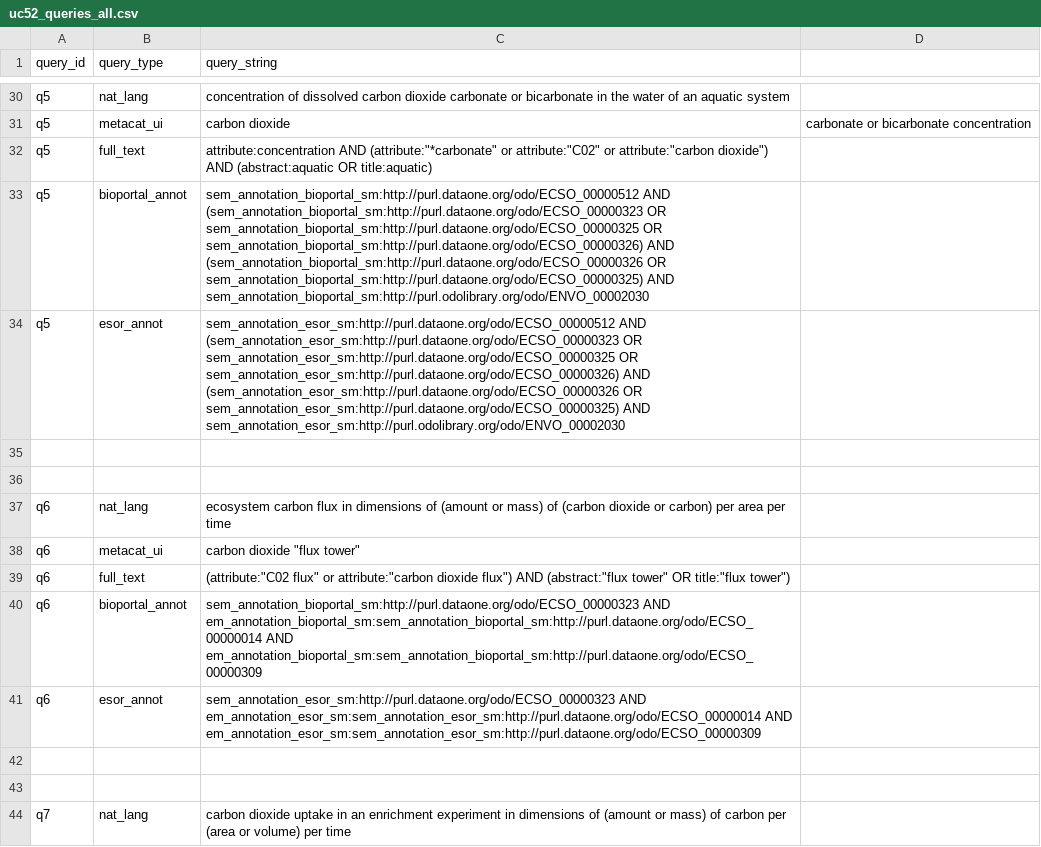
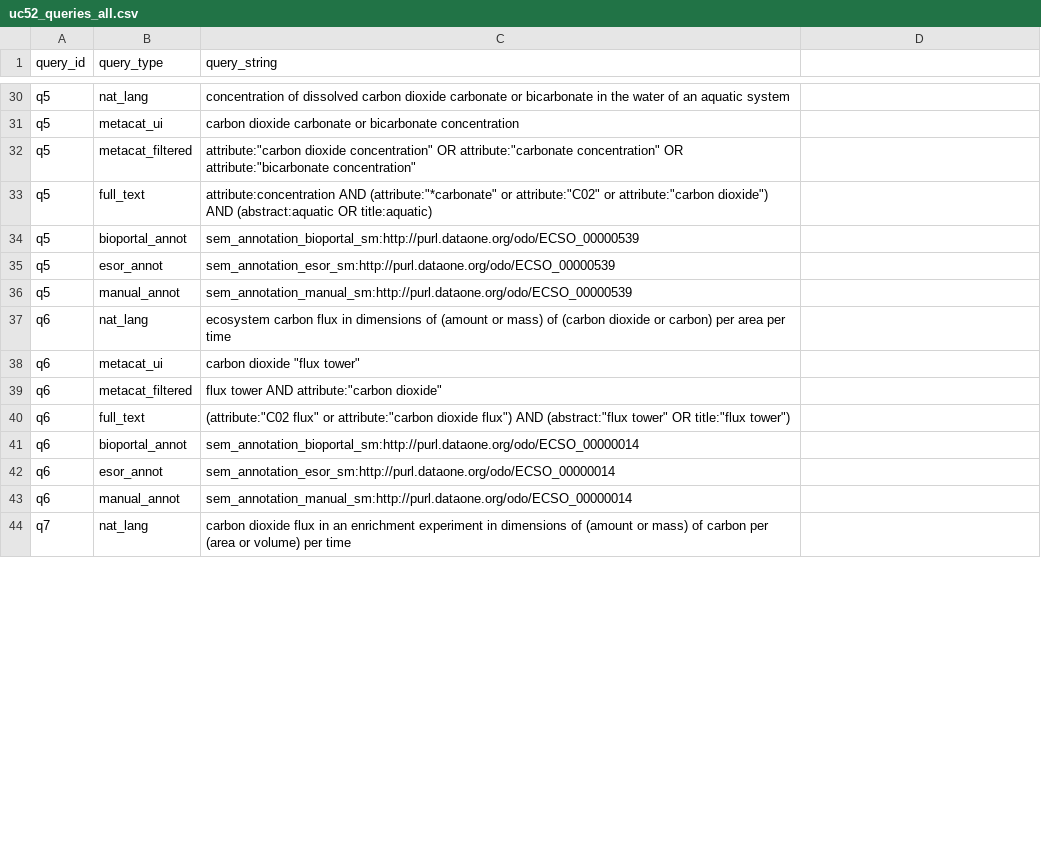
Before and after one commit to DataONEorg/semantic-query, a CSV file: lib/queries/uc52_queries_all.csv, drawn as a sheet; only a part is shown, gaps mark what is left out; removed rows and columns are numbered as before the commit, all else as after; the diff covers the shown part only; the diff names each change by its address in the sheet, - before the commit and + after, or states it on an @@ line.

Commit message:
annotation queries use the new measurement classes. added 2 more forms to each query: (1) manual annotation, (2) metacat-filtered, to mimic the fields in the d1 interface

```diff
--- a/lib/queries/uc52_queries_all.csv
+++ b/lib/queries/uc52_queries_all.csv
-C31 (query_string): carbon dioxide
+C31 (query_string): carbon dioxide carbonate or bicarbonate concentration
-D31: carbonate or bicarbonate concentration
+D31: (empty)
+row 32: q5 | metacat_filtered | attribute:"carbon dioxide concentration" OR attribute:"carbonate concentration" OR attribute:"bicarbonate concentration"
-C34 (query_string): sem_annotation_bioportal_sm:http://purl.dataone.org/odo/ECSO_00000512 AND (sem_annotation_bioportal_sm:http://purl.dataone.org/odo/ECSO_00000323 OR sem_annotation_bioportal_sm:http://purl.dataone.org/odo/ECSO_00000325 OR sem_annotation_bioportal_sm:http://purl.dataone.org/odo/ECSO_00000326) AND (sem_annotation_bioportal_sm:http://purl.dataone.org/odo/ECSO_00000326 OR sem_annotation_bioportal_sm:http://purl.dataone.org/odo/ECSO_00000325) AND sem_annotation_bioportal_sm:http://purl.odolibrary.org/odo/ENVO_00002030
+C34 (query_string): sem_annotation_bioportal_sm:http://purl.dataone.org/odo/ECSO_00000539
-C35 (query_string): sem_annotation_esor_sm:http://purl.dataone.org/odo/ECSO_00000512 AND (sem_annotation_esor_sm:http://purl.dataone.org/odo/ECSO_00000323 OR sem_annotation_esor_sm:http://purl.dataone.org/odo/ECSO_00000325 OR sem_annotation_esor_sm:http://purl.dataone.org/odo/ECSO_00000326) AND (sem_annotation_esor_sm:http://purl.dataone.org/odo/ECSO_00000326 OR sem_annotation_esor_sm:http://purl.dataone.org/odo/ECSO_00000325) AND sem_annotation_esor_sm:http://purl.odolibrary.org/odo/ENVO_00002030
+C35 (query_string): sem_annotation_esor_sm:http://purl.dataone.org/odo/ECSO_00000539
-row 36: (empty)
+row 36: q5 | manual_annot | sem_annotation_manual_sm:http://purl.dataone.org/odo/ECSO_00000539
-row 36: (empty)
+row 39: q6 | metacat_filtered | flux tower AND attribute:"carbon dioxide"
-C41 (query_string): sem_annotation_bioportal_sm:http://purl.dataone.org/odo/ECSO_00000323 AND em_annotation_bioportal_sm:sem_annotation_bioportal_sm:http://purl.dataone.org/odo/ECSO_00000014 AND em_annotation_bioportal_sm:sem_annotation_bioportal_sm:http://purl.dataone.org/odo/ECSO_00000309
+C41 (query_string): sem_annotation_bioportal_sm:http://purl.dataone.org/odo/ECSO_00000014
-C42 (query_string): sem_annotation_esor_sm:http://purl.dataone.org/odo/ECSO_00000323 AND em_annotation_esor_sm:sem_annotation_esor_sm:http://purl.dataone.org/odo/ECSO_00000014 AND em_annotation_esor_sm:sem_annotation_esor_sm:http://purl.dataone.org/odo/ECSO_00000309
+C42 (query_string): sem_annotation_esor_sm:http://purl.dataone.org/odo/ECSO_00000014
-row 43: (empty)
+row 43: q6 | manual_annot | sem_annotation_manual_sm:http://purl.dataone.org/odo/ECSO_00000014
-row 43: (empty)
-C44 (query_string): carbon dioxide uptake in an…
+C44 (query_string): carbon dioxide flux in an…
```
Also changed, not shown: 9 added rows, 7 removed rows and 43 edited cells elsewhere in this file.
